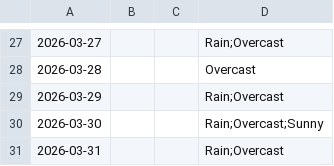
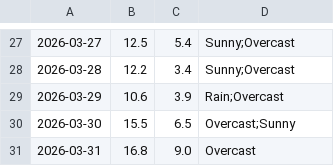
Before and after one commit to mlittlec/Home-Temps, a CSV file: data/weather/raw/2026/weather_daily_2026-03.csv, drawn as a sheet; only a part is shown, gaps mark what is left out; the diff covers the shown part only.

```diff
--- a/data/weather/raw/2026/weather_daily_2026-03.csv
+++ b/data/weather/raw/2026/weather_daily_2026-03.csv
@@ -27,5 +27,5 @@
-2026-03-27,,,"Rain;Overcast"
-2026-03-28,,,"Overcast"
-2026-03-29,,,"Rain;Overcast"
-2026-03-30,,,"Rain;Overcast;Sunny"
-2026-03-31,,,"Rain;Overcast"
+2026-03-27,12.5,5.4,"Sunny;Overcast"
+2026-03-28,12.2,3.4,"Sunny;Overcast"
+2026-03-29,10.6,3.9,"Rain;Overcast"
+2026-03-30,15.5,6.5,"Overcast;Sunny"
+2026-03-31,16.8,9.0,"Overcast"
```
Also changed, not shown: 73 edited cells elsewhere in this file.
